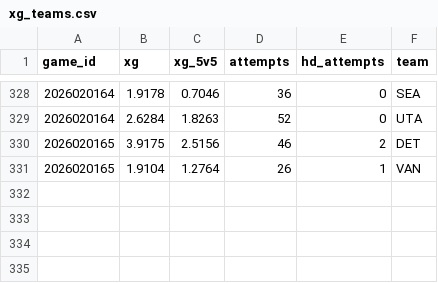
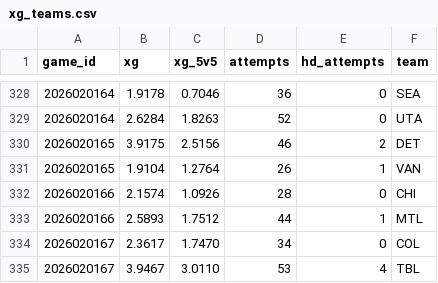
Before and after one commit to juhaopesonen/NHL-stats, a CSV file: data/2026-27/xg_teams.csv, drawn as a sheet; only a part is shown, gaps mark what is left out; the diff names each change by its address in the sheet, - before the commit and + after, or states it on an @@ line.

```diff
--- a/data/2026-27/xg_teams.csv
+++ b/data/2026-27/xg_teams.csv
+row 332: 2026020166 | 2.1574 | 1.0926 | 28 | 0 | CHI
+row 333: 2026020166 | 2.5893 | 1.7512 | 44 | 1 | MTL
+row 334: 2026020167 | 2.3617 | 1.7470 | 34 | 0 | COL
+row 335: 2026020167 | 3.9467 | 3.0110 | 53 | 4 | TBL
```
Also changed, not shown: data/2026-27/onice_5v5.csv, data/2026-27/onice_games.csv, 6 other files.
